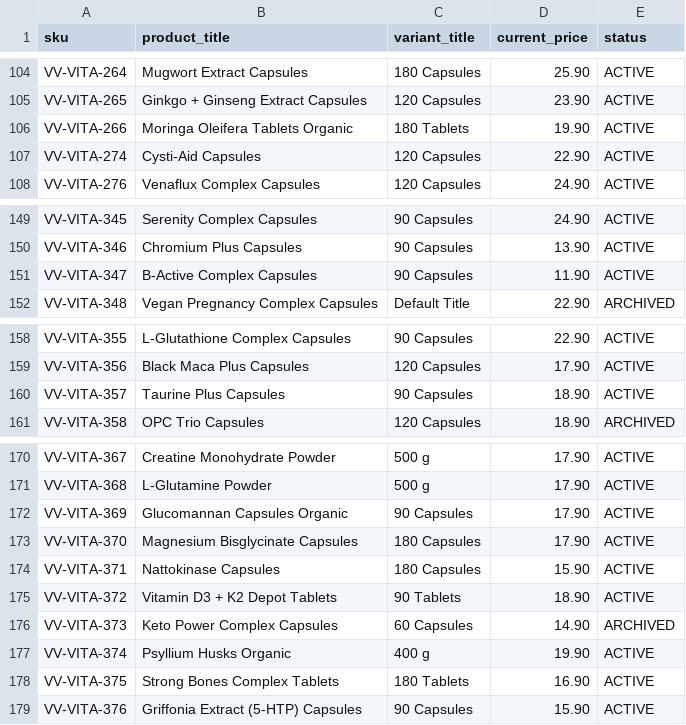
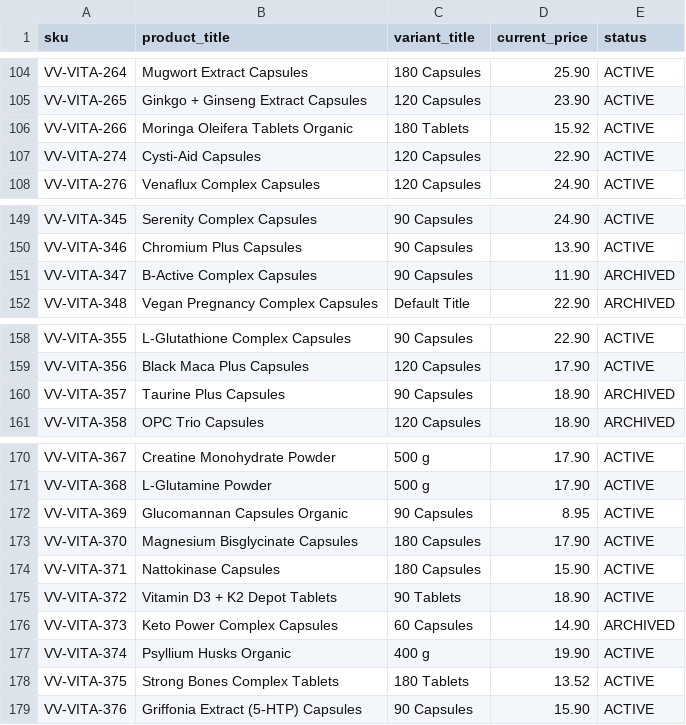
Before and after one commit to ennoenno98/OOSshopify, a CSV file: data/variants.csv, drawn as a sheet; only a part is shown, gaps mark what is left out; the diff covers the shown part only.

```diff
--- a/data/variants.csv
+++ b/data/variants.csv
@@ -105,3 +105,3 @@ VV-VITA-264,Mugwort Extract Capsules,180 Capsules,25.90,ACTIVE
 VV-VITA-265,Ginkgo + Ginseng Extract Capsules,120 Capsules,23.90,ACTIVE
-VV-VITA-266,Moringa Oleifera Tablets Organic,180 Tablets,19.90,ACTIVE
+VV-VITA-266,Moringa Oleifera Tablets Organic,180 Tablets,15.92,ACTIVE
 VV-VITA-274,Cysti-Aid Capsules,120 Capsules,22.90,ACTIVE
@@ -150,3 +150,3 @@ VV-VITA-345,Serenity Complex Capsules,90 Capsules,24.90,ACTIVE
 VV-VITA-346,Chromium Plus Capsules,90 Capsules,13.90,ACTIVE
-VV-VITA-347,B-Active Complex Capsules,90 Capsules,11.90,ACTIVE
+VV-VITA-347,B-Active Complex Capsules,90 Capsules,11.90,ARCHIVED
 VV-VITA-348,Vegan Pregnancy Complex Capsules,Default Title,22.90,ARCHIVED
@@ -159,3 +159,3 @@ VV-VITA-355,L-Glutathione Complex Capsules,90 Capsules,22.90,ACTIVE
 VV-VITA-356,Black Maca Plus Capsules,120 Capsules,17.90,ACTIVE
-VV-VITA-357,Taurine Plus Capsules,90 Capsules,18.90,ACTIVE
+VV-VITA-357,Taurine Plus Capsules,90 Capsules,18.90,ARCHIVED
 VV-VITA-358,OPC Trio Capsules,120 Capsules,18.90,ARCHIVED
@@ -171,3 +171,3 @@ VV-VITA-367,Creatine Monohydrate Powder,500 g,17.90,ACTIVE
 VV-VITA-368,L-Glutamine Powder,500 g,17.90,ACTIVE
-VV-VITA-369,Glucomannan Capsules Organic,90 Capsules,17.90,ACTIVE
+VV-VITA-369,Glucomannan Capsules Organic,90 Capsules,8.95,ACTIVE
 VV-VITA-370,Magnesium Bisglycinate Capsules,180 Capsules,17.90,ACTIVE
@@ -177,3 +177,3 @@ VV-VITA-373,Keto Power Complex Capsules,60 Capsules,14.90,ARCHIVED
 VV-VITA-374,Psyllium Husks Organic,400 g,19.90,ACTIVE
-VV-VITA-375,Strong Bones Complex Tablets,180 Tablets,16.90,ACTIVE
+VV-VITA-375,Strong Bones Complex Tablets,180 Tablets,13.52,ACTIVE
 VV-VITA-376,Griffonia Extract (5-HTP) Capsules,90 Capsules,15.90,ACTIVE
```
Also changed, not shown: 3 added rows and 28 edited cells elsewhere in this file, results/episodes.csv, results/monthly.csv, 7 other files.
